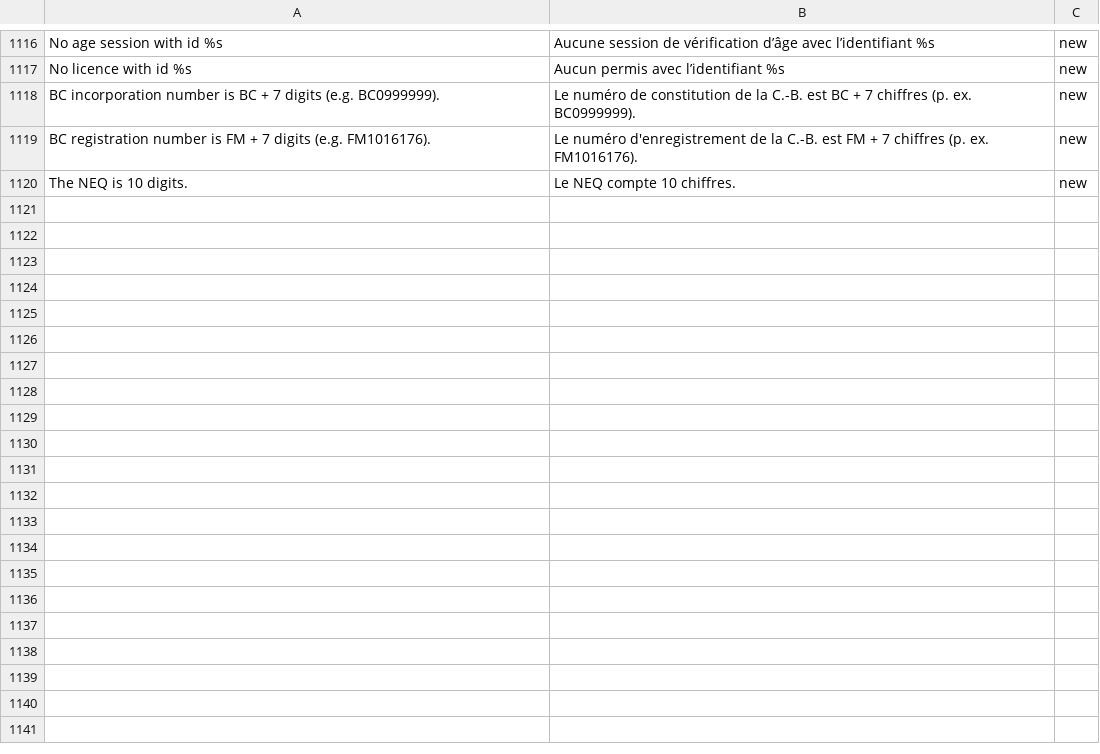
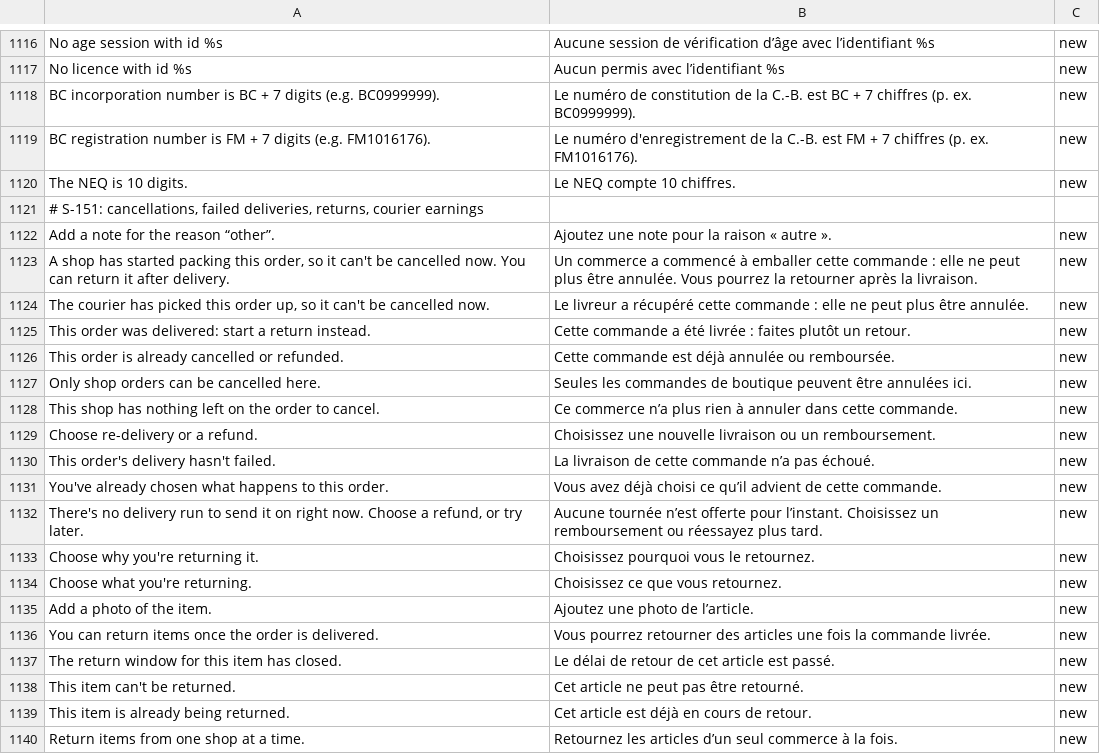
Before and after one commit to billionairedev24/business-aggregator-can-26, a TSV file: docs/spec/validation-messages.fr-CA.tsv, drawn as a sheet; only a part is shown, gaps mark what is left out; the diff covers the shown part only; the diff names each change by its address in the sheet, - before the commit and + after, or states it on an @@ line.

```diff
--- a/docs/spec/validation-messages.fr-CA.tsv
+++ b/docs/spec/validation-messages.fr-CA.tsv
+row 1121: # S-151: cancellations, failed deliveries, returns, courier earnings
+row 1122: Add a note for the reason “other”. | Ajoutez une note pour la raison « autre ». | new
+row 1123: A shop has started packing this order, so it can't be cancelled now. You can return it after delivery. | Un commerce a commencé à emballer cette commande : elle ne peut plus être annulée. Vous pourrez la retourner après la livraison. | new
+row 1124: The courier has picked this order up, so it can't be cancelled now. | Le livreur a récupéré cette commande : elle ne peut plus être annulée. | new
+row 1125: This order was delivered: start a return instead. | Cette commande a été livrée : faites plutôt un retour. | new
+row 1126: This order is already cancelled or refunded. | Cette commande est déjà annulée ou remboursée. | new
+row 1127: Only shop orders can be cancelled here. | Seules les commandes de boutique peuvent être annulées ici. | new
+row 1128: This shop has nothing left on the order to cancel. | Ce commerce n’a plus rien à annuler dans cette commande. | new
+row 1129: Choose re-delivery or a refund. | Choisissez une nouvelle livraison ou un remboursement. | new
+row 1130: This order's delivery hasn't failed. | La livraison de cette commande n’a pas échoué. | new
+row 1131: You've already chosen what happens to this order. | Vous avez déjà choisi ce qu’il advient de cette commande. | new
+row 1132: There's no delivery run to send it on right now. Choose a refund, or try later. | Aucune tournée n’est offerte pour l’instant. Choisissez un remboursement ou réessayez plus tard. | new
+row 1133: Choose why you're returning it. | Choisissez pourquoi vous le retournez. | new
+row 1134: Choose what you're returning. | Choisissez ce que vous retournez. | new
+row 1135: Add a photo of the item. | Ajoutez une photo de l’article. | new
+row 1136: You can return items once the order is delivered. | Vous pourrez retourner des articles une fois la commande livrée. | new
+row 1137: The return window for this item has closed. | Le délai de retour de cet article est passé. | new
+row 1138: This item can't be returned. | Cet article ne peut pas être retourné. | new
+row 1139: This item is already being returned. | Cet article est déjà en cours de retour. | new
+row 1140: Return items from one shop at a time. | Retournez les articles d’un seul commerce à la fois. | new
```
Also changed, not shown: 14 added rows elsewhere in this file, 24 other files.
